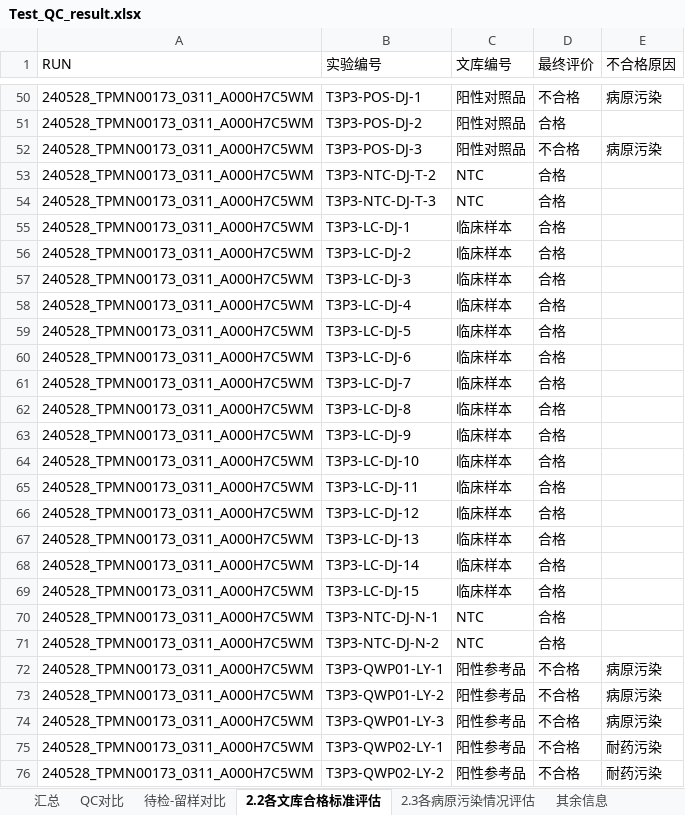
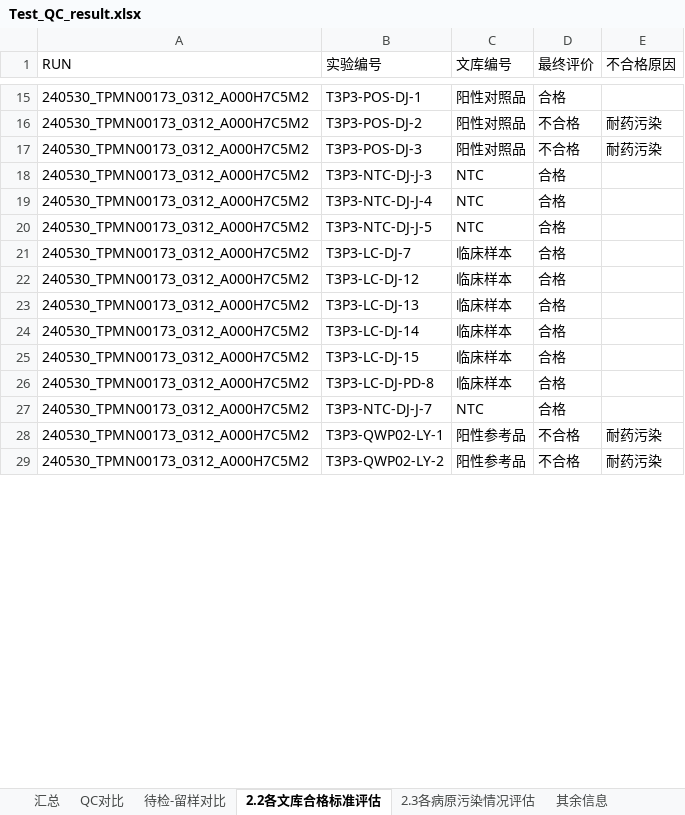
Before and after one commit to xin-bang/QC_check_report, an Excel workbook: Test_QC_result.xlsx, sheet 2.2各文库合格标准评估, drawn as a sheet; only a part is shown, gaps mark what is left out; values as stored, in another font and other column widths than the file's, no borders; removed rows and columns are numbered as before the commit, all else as after; the diff covers the shown part only; the diff names each change by its address in the sheet, - before the commit and + after, or states it on an @@ line.

```diff
--- a/Test_QC_result.xlsx (sheet 2.2各文库合格标准评估)
+++ b/Test_QC_result.xlsx (sheet 2.2各文库合格标准评估)
-A15:A19 (RUN): 240528_TPMN00173_0311_A000H7C5WM
+A15:A19 (RUN): 240530_TPMN00173_0312_A000H7C5M2
-D15 (最终评价): 不合格
+D15 (最终评价): 合格
-E15 (不合格原因): 病原污染
+E15 (不合格原因): (empty)
-D16 (最终评价): 合格
+D16 (最终评价): 不合格
-E16 (不合格原因): (empty)
+E16 (不合格原因): 耐药污染
-E17 (不合格原因): 病原污染
+E17 (不合格原因): 耐药污染
-B18 (实验编号): T3P3-NTC-DJ-T-2
+B18 (实验编号): T3P3-NTC-DJ-J-3
-B19 (实验编号): T3P3-NTC-DJ-T-3
+B19 (实验编号): T3P3-NTC-DJ-J-4
-row 55: 240528_TPMN00173_0311_A000H7C5WM | T3P3-LC-DJ-1 | 临床样本 | 合格
-row 56: 240528_TPMN00173_0311_A000H7C5WM | T3P3-LC-DJ-2 | 临床样本 | 合格
-row 57: 240528_TPMN00173_0311_A000H7C5WM | T3P3-LC-DJ-3 | 临床样本 | 合格
-row 58: 240528_TPMN00173_0311_A000H7C5WM | T3P3-LC-DJ-4 | 临床样本 | 合格
-A20 (RUN): 240528_TPMN00173_0311_A000H7C5WM
+A20 (RUN): 240530_TPMN00173_0312_A000H7C5M2
-B20 (实验编号): T3P3-LC-DJ-5
+B20 (实验编号): T3P3-NTC-DJ-J-5
-C20 (文库编号): 临床样本
+C20 (文库编号): NTC
-row 60: 240528_TPMN00173_0311_A000H7C5WM | T3P3-LC-DJ-6 | 临床样本 | 合格
-A21 (RUN): 240528_TPMN00173_0311_A000H7C5WM
+A21 (RUN): 240530_TPMN00173_0312_A000H7C5M2
-row 62: 240528_TPMN00173_0311_A000H7C5WM | T3P3-LC-DJ-8 | 临床样本 | 合格
-row 63: 240528_TPMN00173_0311_A000H7C5WM | T3P3-LC-DJ-9 | 临床样本 | 合格
-row 64: 240528_TPMN00173_0311_A000H7C5WM | T3P3-LC-DJ-10 | 临床样本 | 合格
-row 65: 240528_TPMN00173_0311_A000H7C5WM | T3P3-LC-DJ-11 | 临床样本 | 合格
-A22:A25 (RUN): 240528_TPMN00173_0311_A000H7C5WM
+A22:A25 (RUN): 240530_TPMN00173_0312_A000H7C5M2
-row 70: 240528_TPMN00173_0311_A000H7C5WM | T3P3-NTC-DJ-N-1 | NTC | 合格
+row 26: 240530_TPMN00173_0312_A000H7C5M2 | T3P3-LC-DJ-PD-8 | 临床样本 | 合格
-A27 (RUN): 240528_TPMN00173_0311_A000H7C5WM
+A27 (RUN): 240530_TPMN00173_0312_A000H7C5M2
-B27 (实验编号): T3P3-NTC-DJ-N-2
+B27 (实验编号): T3P3-NTC-DJ-J-7
-row 72: 240528_TPMN00173_0311_A000H7C5WM | T3P3-QWP01-LY-1 | 阳性参考品 | 不合格 | 病原污染
-row 73: 240528_TPMN00173_0311_A000H7C5WM | T3P3-QWP01-LY-2 | 阳性参考品 | 不合格 | 病原污染
-row 74: 240528_TPMN00173_0311_A000H7C5WM | T3P3-QWP01-LY-3 | 阳性参考品 | 不合格 | 病原污染
-A28:A29 (RUN): 240528_TPMN00173_0311_A000H7C5WM
+A28:A29 (RUN): 240530_TPMN00173_0312_A000H7C5M2
```
Also changed, not shown: 14 added rows, 98 removed rows and 53 edited cells elsewhere in this sheet, sheet 待检-留样对比, sheet 汇总, sheet QC对比, sheet 2.3各病原污染情况评估, sheet 其余信息, current_history_results_thistime.xlsx, 10 other files.
